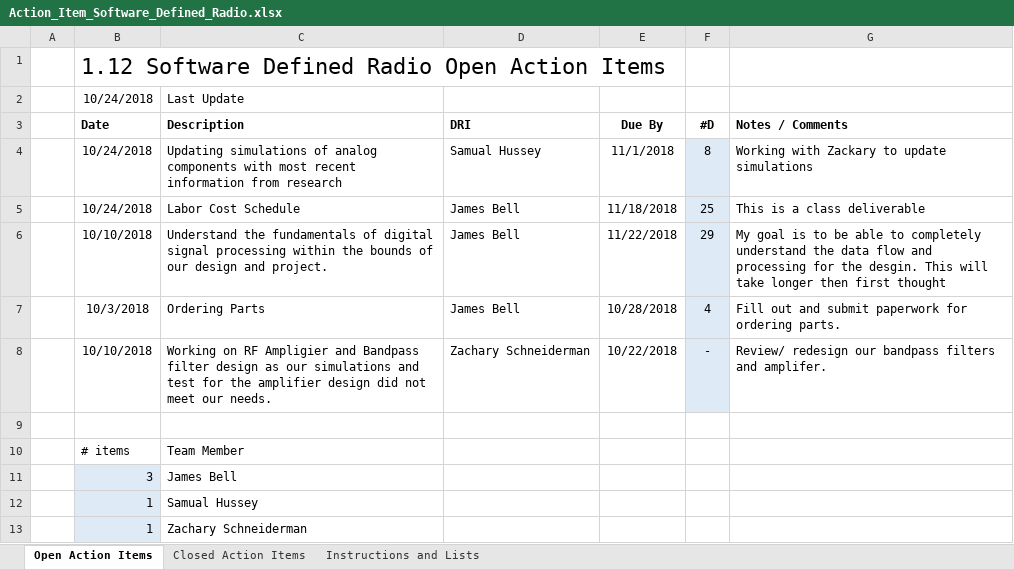
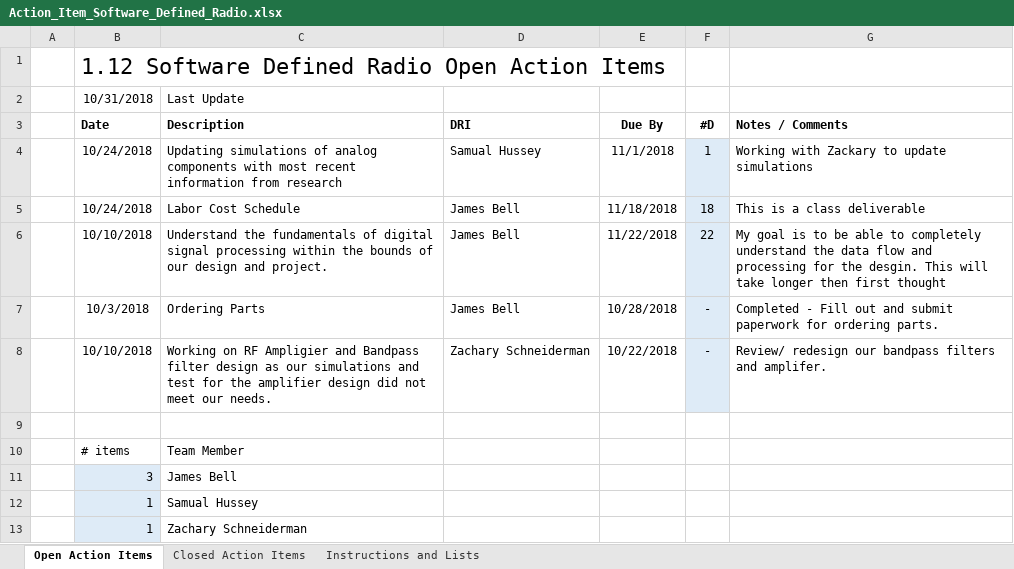
Before and after one commit to ZSchneiderman/SDR-Senior-Design, an Excel workbook: docs/Action_Item_Software_Defined_Radio.xlsx, sheet Open Action Items, drawn as a sheet; values as stored, in another font and other column widths than the file's, no borders; the diff names each change by its address in the sheet, - before the commit and + after, or states it on an @@ line.

```diff
--- a/docs/Action_Item_Software_Defined_Radio.xlsx (sheet Open Action Items)
+++ b/docs/Action_Item_Software_Defined_Radio.xlsx (sheet Open Action Items)
-B2 (Date): 10/24/2018
+B2 (Date): 10/31/2018
-F4 (#D): 8
+F4 (#D): 1
-F5 (#D): 25
+F5 (#D): 18
-F6 (#D): 29
+F6 (#D): 22
-F7 (#D): 4
+F7 (#D): -
-G7 (Notes / Comments): Fill out…
+G7 (Notes / Comments): Completed - Fill out…
```
Also changed, not shown: sheet Closed Action Items, charts or pictures, docs/Team Meeting Attendance Form _Software Defined Radio_.xlsx, docs/Weekly_Project_Schedule_Software_Defined_Radio.xlsx.
